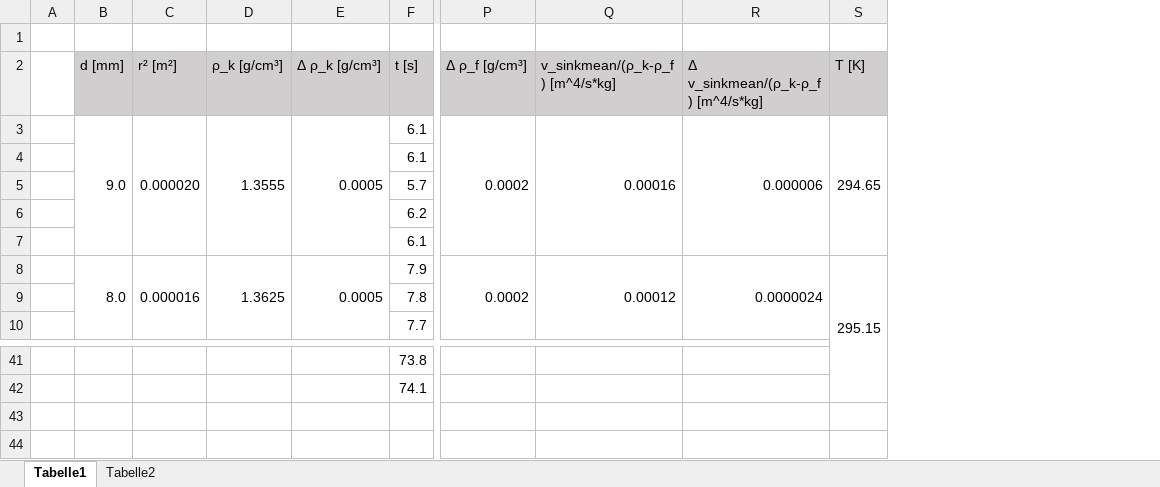
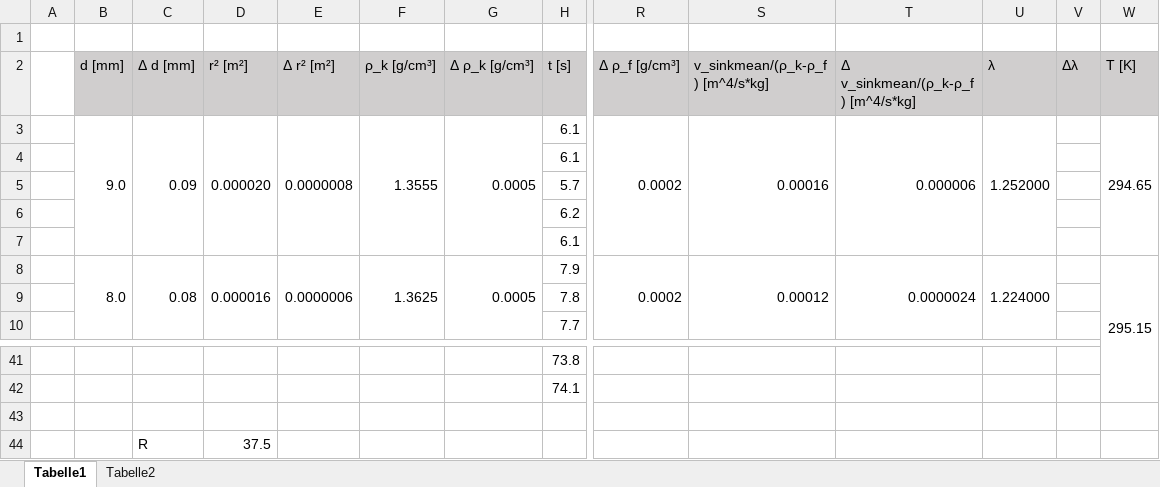
Before and after one commit to MajestyQ/Lectures, an Excel workbook: Praktikum/212 - Zähigkeit von Flüssigkeiten/Daten.xlsx, sheet Tabelle1, drawn as a sheet; only a part is shown, gaps mark what is left out; values as stored, in another font and other column widths than the file's, no borders; rows hold the shown columns only; the diff names each change by its address in the sheet, - before the commit and + after, or states it on an @@ line.

Commit message:
212xls

```diff
--- a/Praktikum/212 - Zähigkeit von Flüssigkeiten/Daten.xlsx (sheet Tabelle1)
+++ b/Praktikum/212 - Zähigkeit von Flüssigkeiten/Daten.xlsx (sheet Tabelle1)
+column C (Δ d [mm]), rows 3-8: 0.09 |  |  |  |  | 0.08
+column E (Δ r² [m²]), rows 3-8: 0.0000008 |  |  |  |  | 0.0000006
+column U (λ), rows 3-8: 1.252000 |  |  |  |  | 1.224000
+column V (Δλ), empty
+row 43: (empty)
+row 44:  |  | R | 37.5
```
Also changed, not shown: formulas that keep their value.
